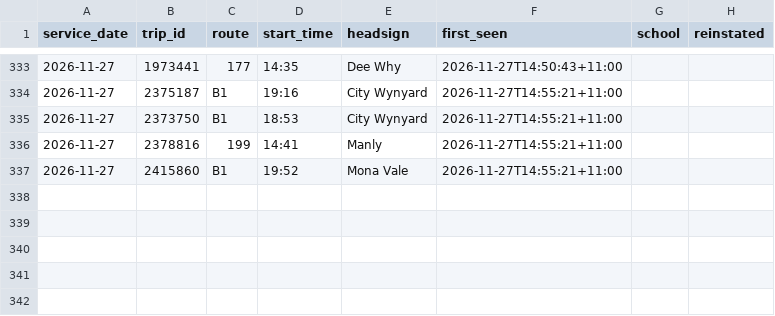
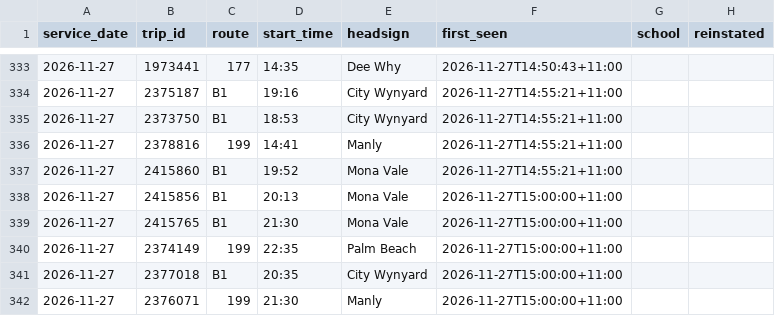
Before and after one commit to craigstarling-eng/Keolis-NthnBeaches-service-cancellations, a CSV file: data/cancellations.csv, drawn as a sheet; only a part is shown, gaps mark what is left out; the diff names each change by its address in the sheet, - before the commit and + after, or states it on an @@ line.

```diff
--- a/data/cancellations.csv
+++ b/data/cancellations.csv
+row 338: 2026-11-27 | 2415856 | B1 | 20:13 | Mona Vale | 2026-11-27T15:00:00+11:00
+row 339: 2026-11-27 | 2415765 | B1 | 21:30 | Mona Vale | 2026-11-27T15:00:00+11:00
+row 340: 2026-11-27 | 2374149 | 199 | 22:35 | Palm Beach | 2026-11-27T15:00:00+11:00
+row 341: 2026-11-27 | 2377018 | B1 | 20:35 | City Wynyard | 2026-11-27T15:00:00+11:00
+row 342: 2026-11-27 | 2376071 | 199 | 21:30 | Manly | 2026-11-27T15:00:00+11:00
```
Also changed, not shown: data/history/r8_daily.csv, data/history/r8_routes_daily.csv, 6 other files.
